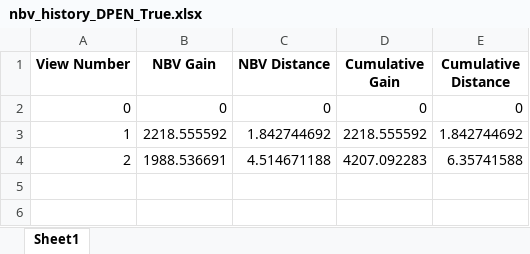
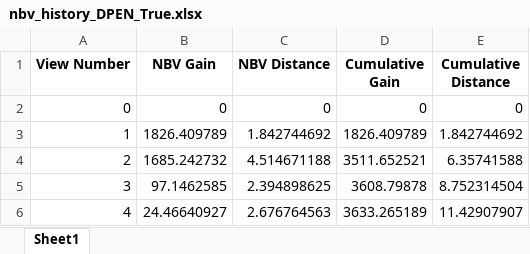
Before and after one commit to eunkcho03/DroneOpen3d, an Excel workbook: history/nbv_history_DPEN_True.xlsx, sheet Sheet1, drawn as a sheet; values as stored, in another font and other column widths than the file's, no borders; the diff names each change by its address in the sheet, - before the commit and + after, or states it on an @@ line.

```diff
--- a/history/nbv_history_DPEN_True.xlsx (sheet Sheet1)
+++ b/history/nbv_history_DPEN_True.xlsx (sheet Sheet1)
-B3 (NBV Gain): 2218.555592
+B3 (NBV Gain): 1826.409789
-D3 (Cumulative Gain): 2218.555592
+D3 (Cumulative Gain): 1826.409789
-B4 (NBV Gain): 1988.536691
+B4 (NBV Gain): 1685.242732
-D4 (Cumulative Gain): 4207.092283
+D4 (Cumulative Gain): 3511.652521
+row 5: 3 | 97.1462585 | 2.394898625 | 3608.79878 | 8.752314504
+row 6: 4 | 24.46640927 | 2.676764563 | 3633.265189 | 11.42907907
```
Also changed, not shown: history/nbv_history_DPEN_False.xlsx, history/volume_history_DPEN_False.xlsx, 5 other files.
